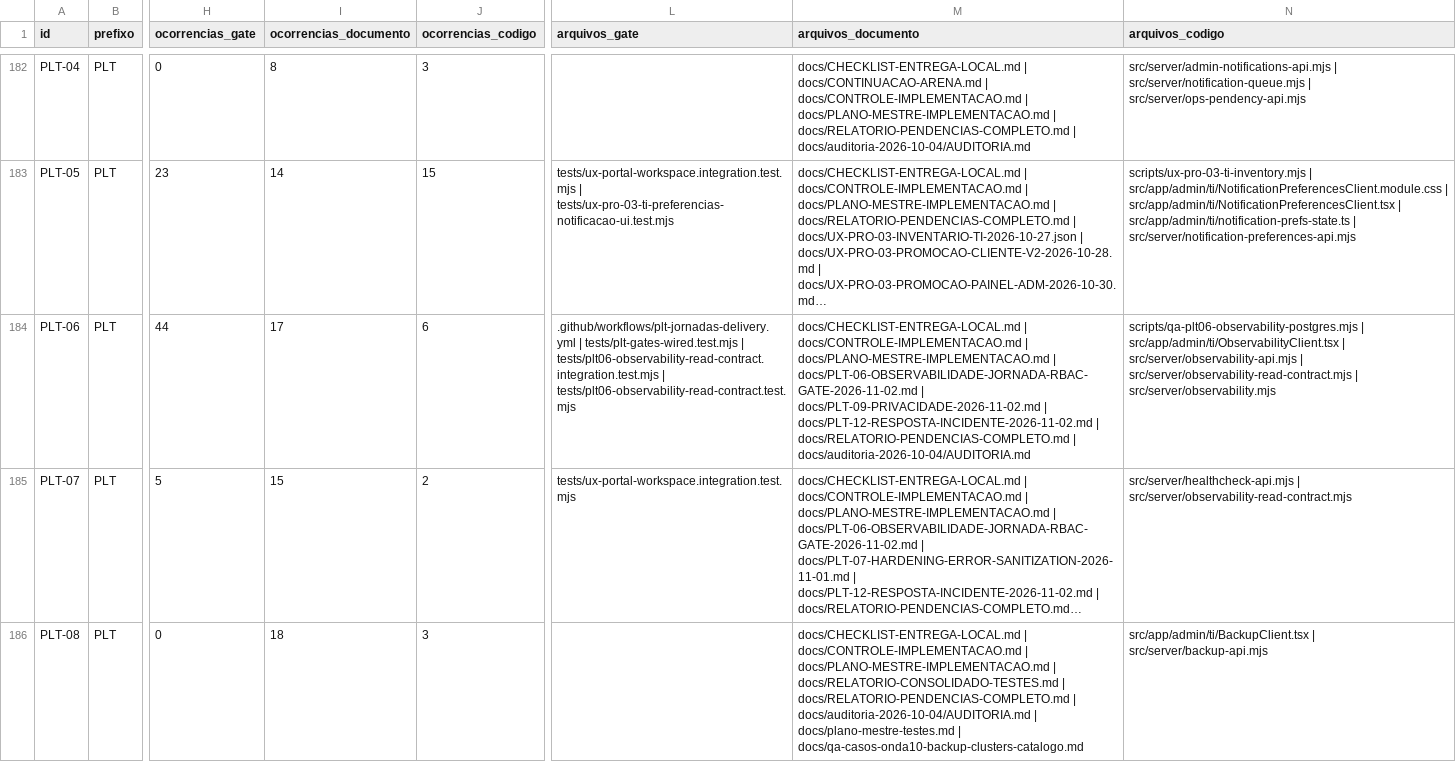
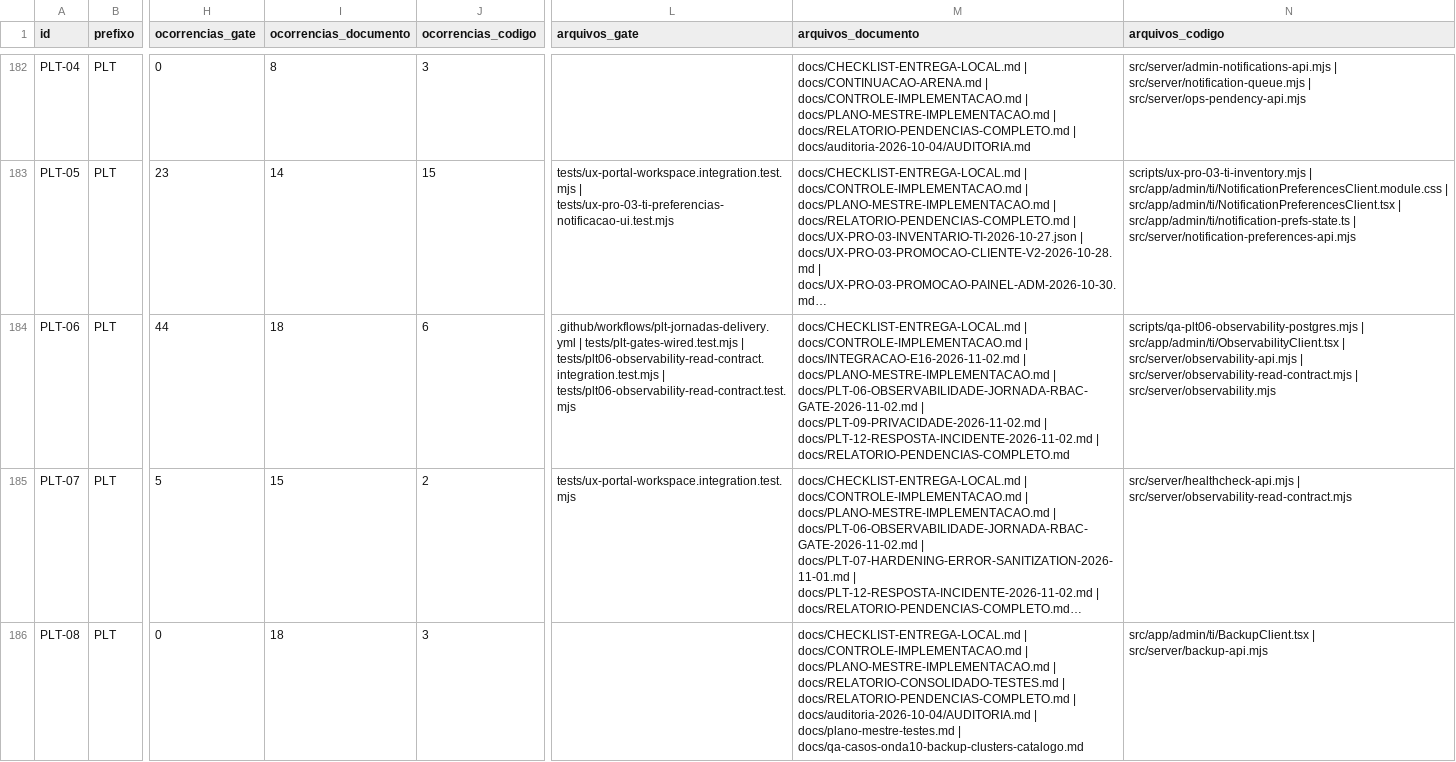
Before and after one commit to berger33/gruposegsystemseguranca, a CSV file: docs/REQUISITOS-222-INVENTARIO-2026-10-27.csv, drawn as a sheet; only a part is shown, gaps mark what is left out; long unchanged cells end in …; the diff covers the shown part only; the diff names each change by its address in the sheet, - before the commit and + after, or states it on an @@ line.

Commit message:
fix(plt): gates de PLT-06/09/12 passam a exigir 001–182 (RED 22/23, 27/28, 19/20 → GREEN)
O primeiro `plt-gates-postgres` da PR #333 ficou vermelho depois de a migração
182 (E16) entrar no ledger: os três gates de PLT foram escritos pela #330/#332,
depois da #318, e fixavam a contagem de migrações em 181. No CI o job parou no
PLT-06 e pulou PLT-09/PLT-12, que falhavam pela mesma causa.

RED medido localmente, em cluster PostgreSQL 17 descartável, antes da correção:
- test:plt06-observability:pg 22/23 — `182 !== 181`
  (tests/plt06-observability-read-contract.integration.test.mjs:46)
- test:plt09-privacy:pg 27/28 — mesma causa
- test:plt12-incidents:pg 19/20 — mesma causa (19 também abaixo do mínimo de 20)

GREEN depois: 23/23, 28/28, 20/20. Nenhuma asserção removida, nenhum skip, e
nenhum inventário editado à mão — muda só a expectativa de número (181 → 182 e
"próxima livre" 182 → 183), nos três testes e no comentário de cabeçalho dos
quatro scripts `qa-plt*-postgres.mjs`.

Também entra o relatório datado docs/INTEGRACAO-E16-2026-11-02.md (§1 conflito e
resolução, §2 a 182 aditiva, §3 a tabela antes/depois, §4 a evidência re-medida,
§5 a reconciliação do ledger, §6 os limites). Inventário 222 regenerado por
script: 1.711 → 1.712 arquivos varridos (o relatório conta a si mesmo), classes
27/124/71 inalteradas; §2 do REAUDITORIA-INVENTARIO ajustado; quatro `--check`
verdes.

Medido nesta árvore: npm test 1.488/1.488; wave0 5/5 (001–182);
test:migrations:pg 182/182 (582 tabelas, checksum negativo rejeitado);
test:durable-scheduler:pg 11/11; PGlite 19/19; typecheck exit 0; build ok.
Produção NO-GO; 0/222 aceite humano; 0/222 reauditoria integral; N7 intocada.

Co-authored-by: arena-agent <297053741+arena-agent@users.noreply.github.com>

```diff
--- a/docs/REQUISITOS-222-INVENTARIO-2026-10-27.csv
+++ b/docs/REQUISITOS-222-INVENTARIO-2026-10-27.csv
-I184 (ocorrencias_documento): 17
+I184 (ocorrencias_documento): 18
-M184 (arquivos_documento): …docs/CONTROLE-IMPLEMENTACAO.md | docs/PLANO-MESTRE-IMPLEMENTACAO.md | docs/PLT-06-OBSERVABILIDADE-JORNADA-RBAC-GATE-2026-11-02.md | docs/PLT-09-PRIVACIDADE-2026-11-02.md | docs/PLT-12-RESPOSTA-INCIDENTE-2026-11-02.md | docs/RELATORIO-PENDENCIAS-COMPLETO.md | docs/auditoria-2026-10-04/AUDITORIA.md
+M184 (arquivos_documento): …docs/CONTROLE-IMPLEMENTACAO.md | docs/INTEGRACAO-E16-2026-11-02.md | docs/PLANO-MESTRE-IMPLEMENTACAO.md | docs/PLT-06-OBSERVABILIDADE-JORNADA-RBAC-GATE-2026-11-02.md | docs/PLT-09-PRIVACIDADE-2026-11-02.md | docs/PLT-12-RESPOSTA-INCIDENTE-2026-11-02.md | docs/RELATORIO-PENDENCIAS-COMPLETO.md
```
Also changed, not shown: 12 edited cells elsewhere in this file, 10 other files.
